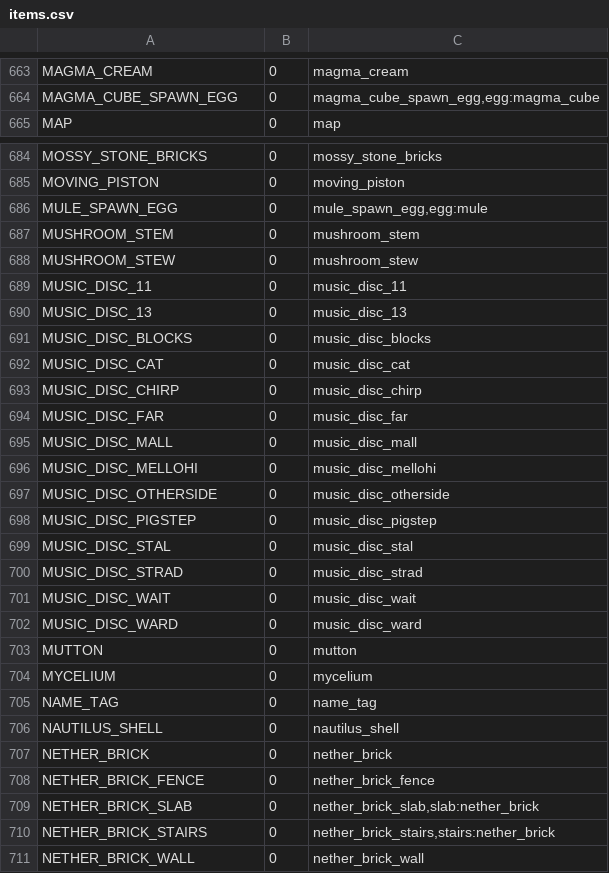
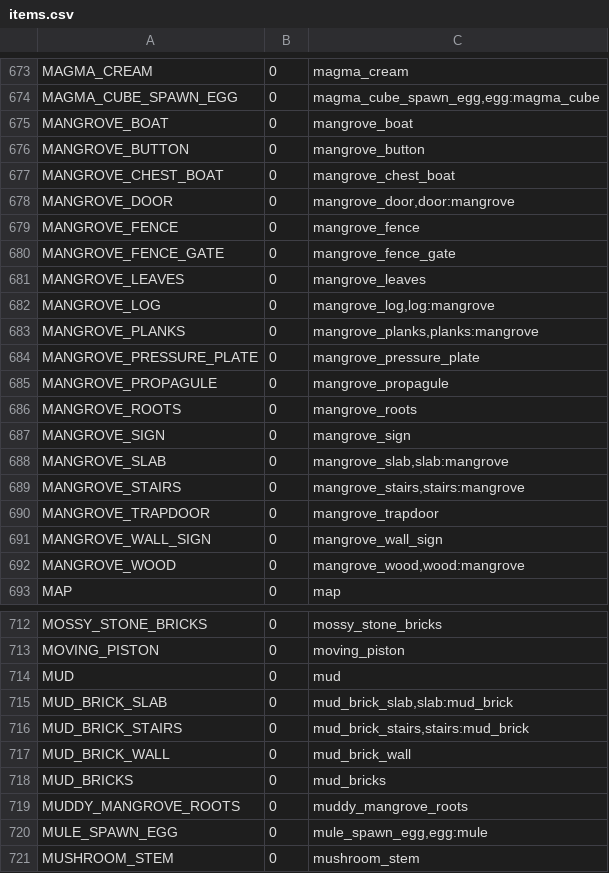
Before and after one commit to WMCAlliance/RoyalCommands, a CSV file: modules/RoyalCommands/src/main/resources/items.csv, drawn as a sheet; only a part is shown, gaps mark what is left out; the shorter side is filled out with more unchanged rows; the diff covers the shown part only; the diff names each change by its address in the sheet, - before the commit and + after, or states it on an @@ line.

```diff
--- a/modules/RoyalCommands/src/main/resources/items.csv
+++ b/modules/RoyalCommands/src/main/resources/items.csv
+row 675: MANGROVE_BOAT | 0 | mangrove_boat
+row 676: MANGROVE_BUTTON | 0 | mangrove_button
+row 677: MANGROVE_CHEST_BOAT | 0 | mangrove_chest_boat
+row 678: MANGROVE_DOOR | 0 | mangrove_door,door:mangrove
+row 679: MANGROVE_FENCE | 0 | mangrove_fence
+row 680: MANGROVE_FENCE_GATE | 0 | mangrove_fence_gate
+row 681: MANGROVE_LEAVES | 0 | mangrove_leaves
+row 682: MANGROVE_LOG | 0 | mangrove_log,log:mangrove
+row 683: MANGROVE_PLANKS | 0 | mangrove_planks,planks:mangrove
+row 684: MANGROVE_PRESSURE_PLATE | 0 | mangrove_pressure_plate
+row 685: MANGROVE_PROPAGULE | 0 | mangrove_propagule
+row 686: MANGROVE_ROOTS | 0 | mangrove_roots
+row 687: MANGROVE_SIGN | 0 | mangrove_sign
+row 688: MANGROVE_SLAB | 0 | mangrove_slab,slab:mangrove
+row 689: MANGROVE_STAIRS | 0 | mangrove_stairs,stairs:mangrove
+row 690: MANGROVE_TRAPDOOR | 0 | mangrove_trapdoor
+row 691: MANGROVE_WALL_SIGN | 0 | mangrove_wall_sign
+row 692: MANGROVE_WOOD | 0 | mangrove_wood,wood:mangrove
+row 714: MUD | 0 | mud
+row 715: MUD_BRICK_SLAB | 0 | mud_brick_slab,slab:mud_brick
+row 716: MUD_BRICK_STAIRS | 0 | mud_brick_stairs,stairs:mud_brick
+row 717: MUD_BRICK_WALL | 0 | mud_brick_wall
+row 718: MUD_BRICKS | 0 | mud_bricks
+row 719: MUDDY_MANGROVE_ROOTS | 0 | muddy_mangrove_roots
```
Also changed, not shown: 29 added rows elsewhere in this file, 4 other files.
